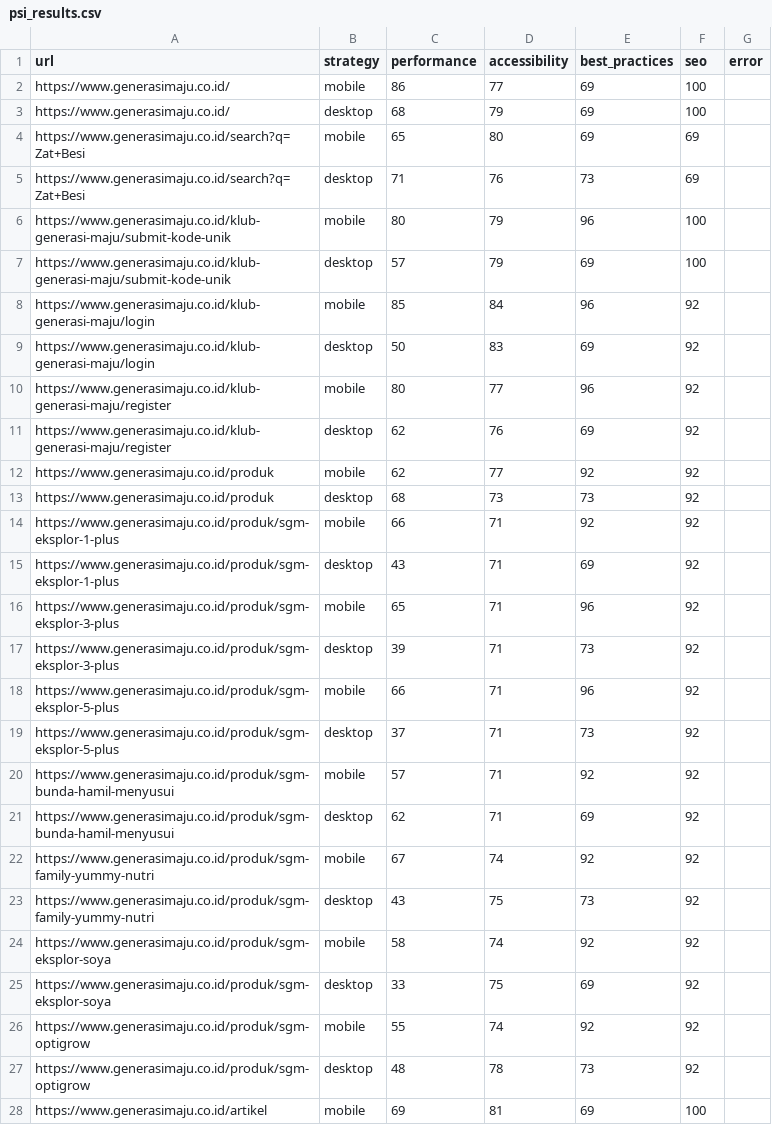
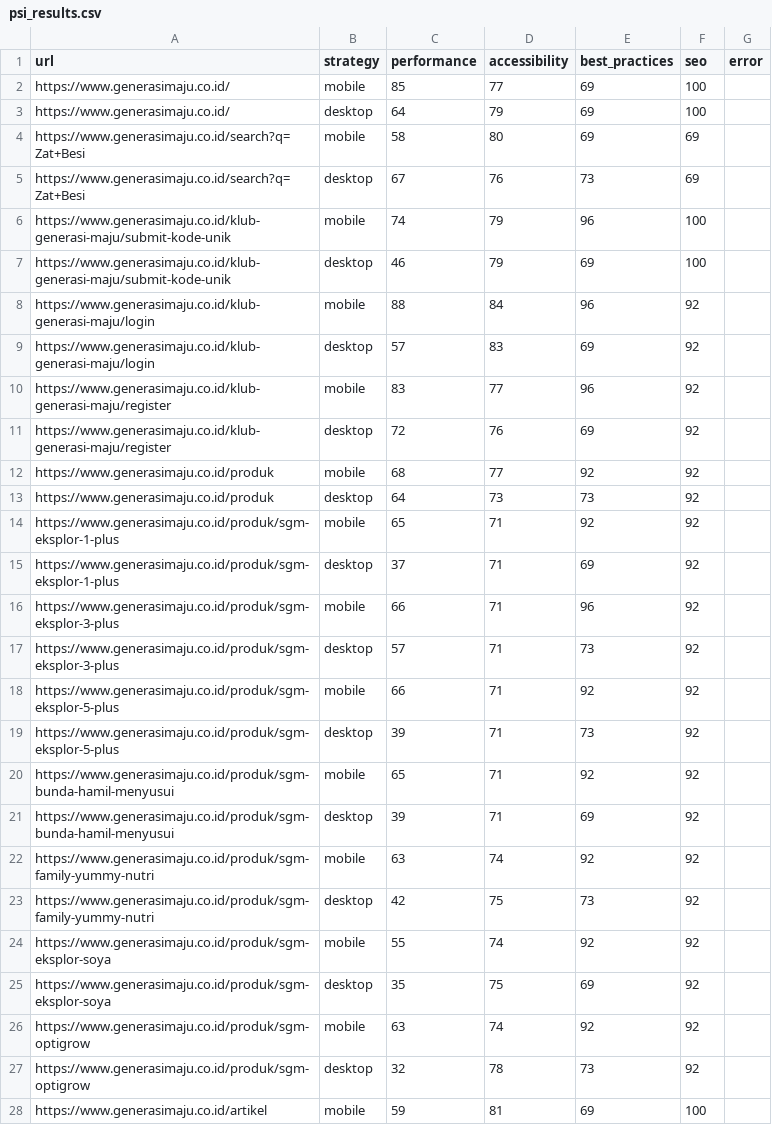
Before and after one commit to maazway/pagespeed-monitor-sgm, a CSV file: psi_results.csv, drawn as a sheet; only a part is shown; the diff covers the shown part only.

```diff
--- a/psi_results.csv
+++ b/psi_results.csv
@@ -1,28 +1,28 @@
 url,strategy,performance,accessibility,best_practices,seo,error
-https://www.generasimaju.co.id/,mobile,86,77,69,100,
-https://www.generasimaju.co.id/,desktop,68,79,69,100,
-https://www.generasimaju.co.id/search?q=Zat+Besi,mobile,65,80,69,69,
-https://www.generasimaju.co.id/search?q=Zat+Besi,desktop,71,76,73,69,
-https://www.generasimaju.co.id/klub-generasi-maju/submit-kode-unik,mobile,80,79,96,100,
-https://www.generasimaju.co.id/klub-generasi-maju/submit-kode-unik,desktop,57,79,69,100,
-https://www.generasimaju.co.id/klub-generasi-maju/login,mobile,85,84,96,92,
-https://www.generasimaju.co.id/klub-generasi-maju/login,desktop,50,83,69,92,
-https://www.generasimaju.co.id/klub-generasi-maju/register,mobile,80,77,96,92,
-https://www.generasimaju.co.id/klub-generasi-maju/register,desktop,62,76,69,92,
-https://www.generasimaju.co.id/produk,mobile,62,77,92,92,
-https://www.generasimaju.co.id/produk,desktop,68,73,73,92,
-https://www.generasimaju.co.id/produk/sgm-eksplor-1-plus,mobile,66,71,92,92,
-https://www.generasimaju.co.id/produk/sgm-eksplor-1-plus,desktop,43,71,69,92,
-https://www.generasimaju.co.id/produk/sgm-eksplor-3-plus,mobile,65,71,96,92,
-https://www.generasimaju.co.id/produk/sgm-eksplor-3-plus,desktop,39,71,73,92,
-https://www.generasimaju.co.id/produk/sgm-eksplor-5-plus,mobile,66,71,96,92,
-https://www.generasimaju.co.id/produk/sgm-eksplor-5-plus,desktop,37,71,73,92,
-https://www.generasimaju.co.id/produk/sgm-bunda-hamil-menyusui,mobile,57,71,92,92,
-https://www.generasimaju.co.id/produk/sgm-bunda-hamil-menyusui,desktop,62,71,69,92,
-https://www.generasimaju.co.id/produk/sgm-family-yummy-nutri,mobile,67,74,92,92,
-https://www.generasimaju.co.id/produk/sgm-family-yummy-nutri,desktop,43,75,73,92,
-https://www.generasimaju.co.id/produk/sgm-eksplor-soya,mobile,58,74,92,92,
-https://www.generasimaju.co.id/produk/sgm-eksplor-soya,desktop,33,75,69,92,
-https://www.generasimaju.co.id/produk/sgm-optigrow,mobile,55,74,92,92,
-https://www.generasimaju.co.id/produk/sgm-optigrow,desktop,48,78,73,92,
-https://www.generasimaju.co.id/artikel,mobile,69,81,69,100,
+https://www.generasimaju.co.id/,mobile,85,77,69,100,
+https://www.generasimaju.co.id/,desktop,64,79,69,100,
+https://www.generasimaju.co.id/search?q=Zat+Besi,mobile,58,80,69,69,
+https://www.generasimaju.co.id/search?q=Zat+Besi,desktop,67,76,73,69,
+https://www.generasimaju.co.id/klub-generasi-maju/submit-kode-unik,mobile,74,79,96,100,
+https://www.generasimaju.co.id/klub-generasi-maju/submit-kode-unik,desktop,46,79,69,100,
+https://www.generasimaju.co.id/klub-generasi-maju/login,mobile,88,84,96,92,
+https://www.generasimaju.co.id/klub-generasi-maju/login,desktop,57,83,69,92,
+https://www.generasimaju.co.id/klub-generasi-maju/register,mobile,83,77,96,92,
+https://www.generasimaju.co.id/klub-generasi-maju/register,desktop,72,76,69,92,
+https://www.generasimaju.co.id/produk,mobile,68,77,92,92,
+https://www.generasimaju.co.id/produk,desktop,64,73,73,92,
+https://www.generasimaju.co.id/produk/sgm-eksplor-1-plus,mobile,65,71,92,92,
+https://www.generasimaju.co.id/produk/sgm-eksplor-1-plus,desktop,37,71,69,92,
+https://www.generasimaju.co.id/produk/sgm-eksplor-3-plus,mobile,66,71,96,92,
+https://www.generasimaju.co.id/produk/sgm-eksplor-3-plus,desktop,57,71,73,92,
+https://www.generasimaju.co.id/produk/sgm-eksplor-5-plus,mobile,66,71,92,92,
+https://www.generasimaju.co.id/produk/sgm-eksplor-5-plus,desktop,39,71,73,92,
+https://www.generasimaju.co.id/produk/sgm-bunda-hamil-menyusui,mobile,65,71,92,92,
+https://www.generasimaju.co.id/produk/sgm-bunda-hamil-menyusui,desktop,39,71,69,92,
+https://www.generasimaju.co.id/produk/sgm-family-yummy-nutri,mobile,63,74,92,92,
+https://www.generasimaju.co.id/produk/sgm-family-yummy-nutri,desktop,42,75,73,92,
+https://www.generasimaju.co.id/produk/sgm-eksplor-soya,mobile,55,74,92,92,
+https://www.generasimaju.co.id/produk/sgm-eksplor-soya,desktop,35,75,69,92,
+https://www.generasimaju.co.id/produk/sgm-optigrow,mobile,63,74,92,92,
+https://www.generasimaju.co.id/produk/sgm-optigrow,desktop,32,78,73,92,
+https://www.generasimaju.co.id/artikel,mobile,59,81,69,100,
```
Also changed, not shown: 25 edited cells elsewhere in this file, 4 other files.
